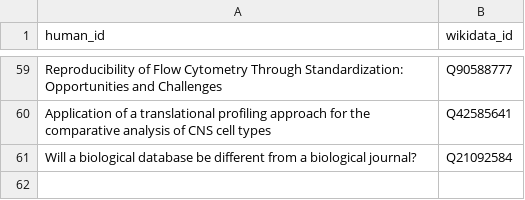
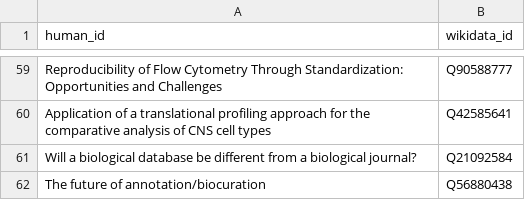
Before and after one commit to lubianat/wikidata_bib, a CSV file: read.csv, drawn as a sheet; only a part is shown, gaps mark what is left out; the diff names each change by its address in the sheet, - before the commit and + after, or states it on an @@ line.

Commit message:
text: Read Amos' 2009 slide deck

```diff
--- a/read.csv
+++ b/read.csv
+row 62: The future of annotation/biocuration | Q56880438
```
Also changed, not shown: 3 other files.
